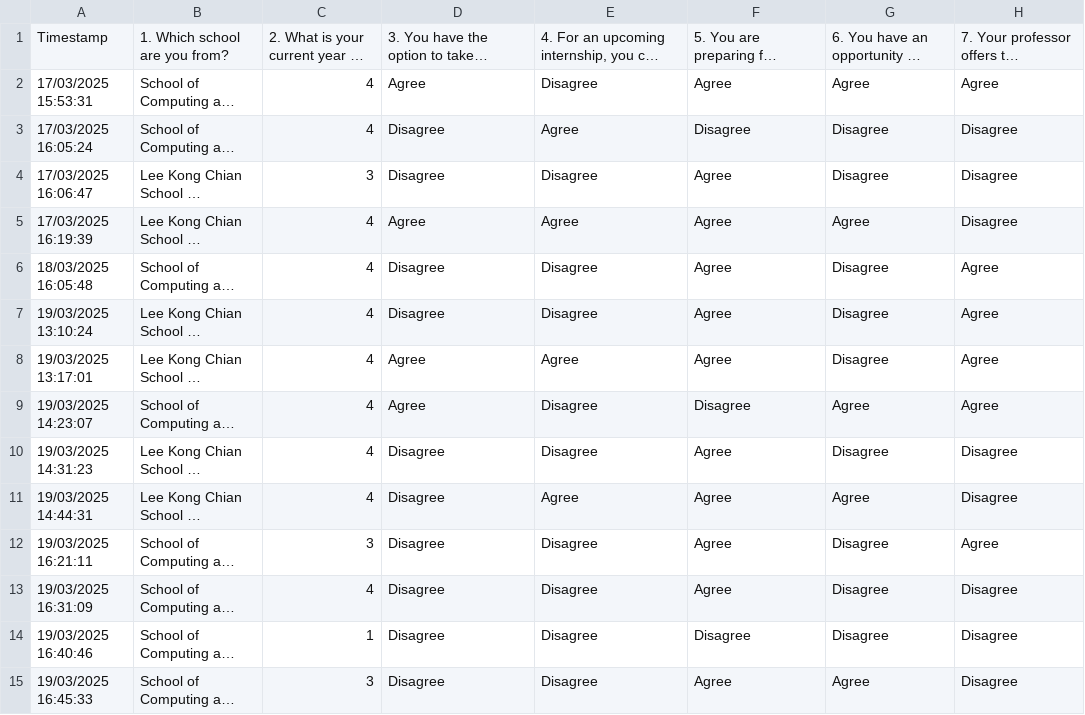
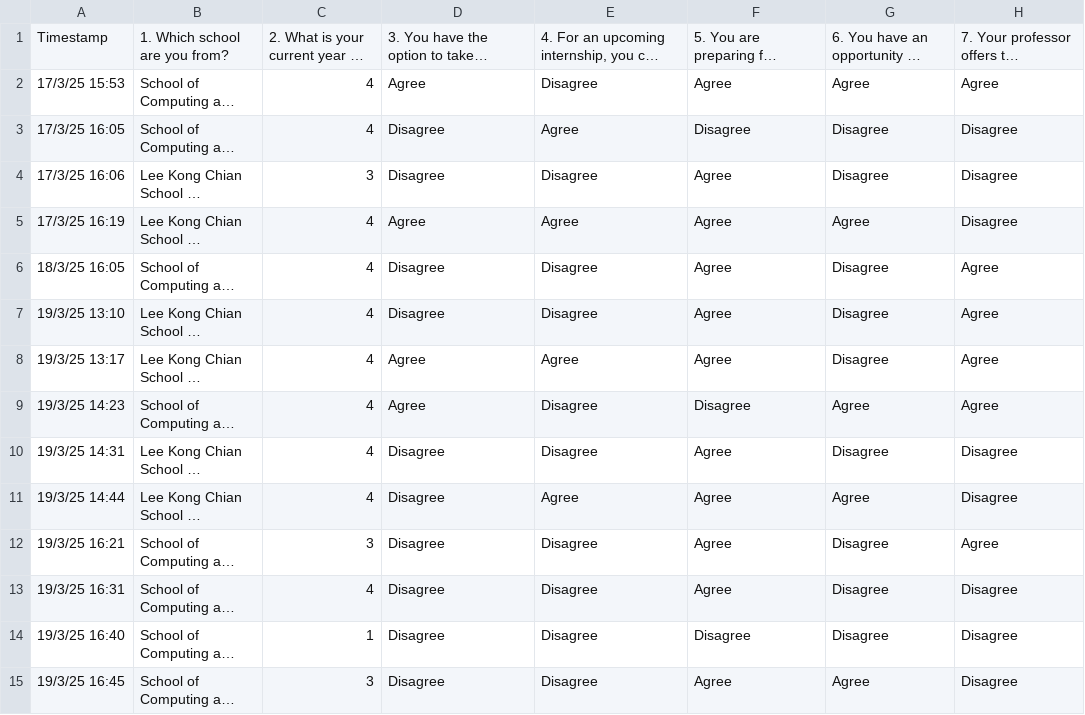
Before and after one commit to gcshane/icc-survey-analysis, a CSV file: ICC Project Survey (Responses) - Form responses 1.csv, drawn as a sheet; only a part is shown; long unchanged cells end in …; the diff covers the shown part only; the diff names each change by its address in the sheet, - before the commit and + after, or states it on an @@ line.

```diff
--- a/ICC Project Survey (Responses) - Form responses 1.csv
+++ b/ICC Project Survey (Responses) - Form responses 1.csv
-A2: 17/03/2025 15:53:31
+A2: 17/3/25 15:53
-A3: 17/03/2025 16:05:24
+A3: 17/3/25 16:05
-A4: 17/03/2025 16:06:47
+A4: 17/3/25 16:06
-A5: 17/03/2025 16:19:39
+A5: 17/3/25 16:19
-A6: 18/03/2025 16:05:48
+A6: 18/3/25 16:05
-A7: 19/03/2025 13:10:24
+A7: 19/3/25 13:10
-A8: 19/03/2025 13:17:01
+A8: 19/3/25 13:17
-A9: 19/03/2025 14:23:07
+A9: 19/3/25 14:23
-A10: 19/03/2025 14:31:23
+A10: 19/3/25 14:31
-A11: 19/03/2025 14:44:31
+A11: 19/3/25 14:44
-A12: 19/03/2025 16:21:11
+A12: 19/3/25 16:21
-A13: 19/03/2025 16:31:09
+A13: 19/3/25 16:31
-A14: 19/03/2025 16:40:46
+A14: 19/3/25 16:40
-A15: 19/03/2025 16:45:33
+A15: 19/3/25 16:45
```
Also changed, not shown: 28 edited cells elsewhere in this file, 5 other files.
